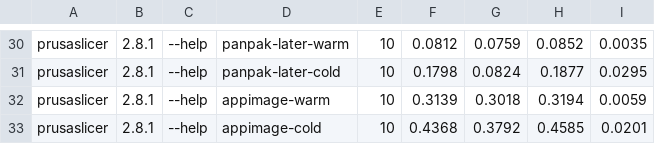
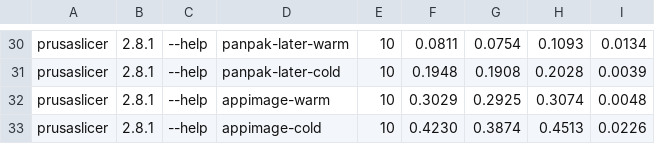
Before and after one commit to panpak/panpak, a CSV file: docs/bench-data/start.csv, drawn as a sheet; only a part is shown, gaps mark what is left out; the diff covers the shown part only; the diff names each change by its address in the sheet, - before the commit and + after, or states it on an @@ line.

```diff
--- a/docs/bench-data/start.csv
+++ b/docs/bench-data/start.csv
-F30: 0.0812
+F30: 0.0811
-G30: 0.0759
+G30: 0.0754
-H30: 0.0852
+H30: 0.1093
-I30: 0.0035
+I30: 0.0134
-F31: 0.1798
+F31: 0.1948
-G31: 0.0824
+G31: 0.1908
-H31: 0.1877
+H31: 0.2028
-I31: 0.0295
+I31: 0.0039
-F32: 0.3139
+F32: 0.3029
-G32: 0.3018
+G32: 0.2925
-H32: 0.3194
+H32: 0.3074
-I32: 0.0059
+I32: 0.0048
-F33: 0.4368
+F33: 0.4230
-G33: 0.3792
+G33: 0.3874
-H33: 0.4585
+H33: 0.4513
-I33: 0.0201
+I33: 0.0226
```
Also changed, not shown: 61 edited cells elsewhere in this file, docs/bench-data/delta.csv, docs/bench-data/startup-budget.csv, 21 other files.
